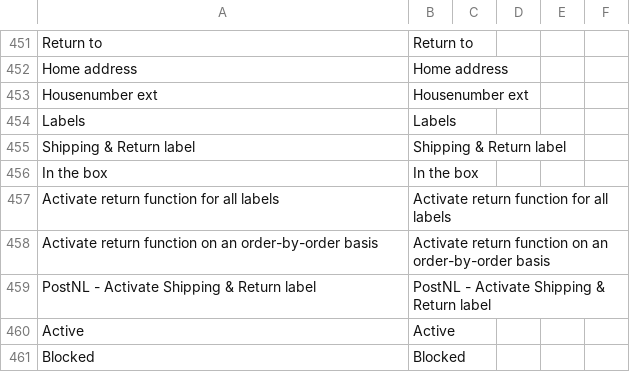
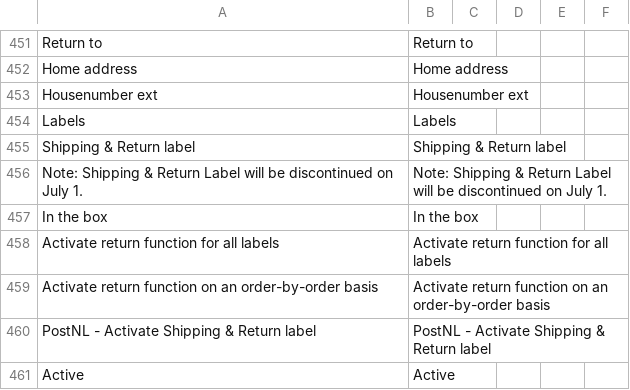
Before and after one commit to postnl/postnl-magento2, a CSV file: i18n/en_US.csv, drawn as a sheet; only a part is shown, gaps mark what is left out; the shorter side is filled out with more unchanged rows; the diff names each change by its address in the sheet, - before the commit and + after, or states it on an @@ line.

```diff
--- a/i18n/en_US.csv
+++ b/i18n/en_US.csv
+row 456: Note: Shipping & Return Label will be discontinued on July 1. | Note: Shipping & Return Label will be discontinued on July 1.
```
Also changed, not shown: i18n/nl_NL.csv, 1 other file.
